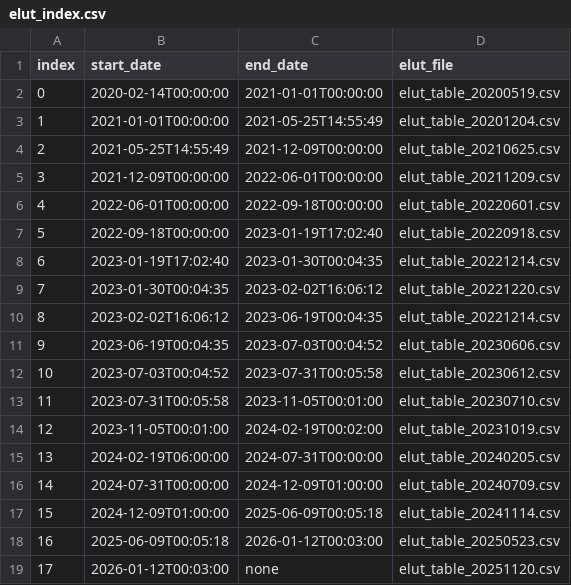
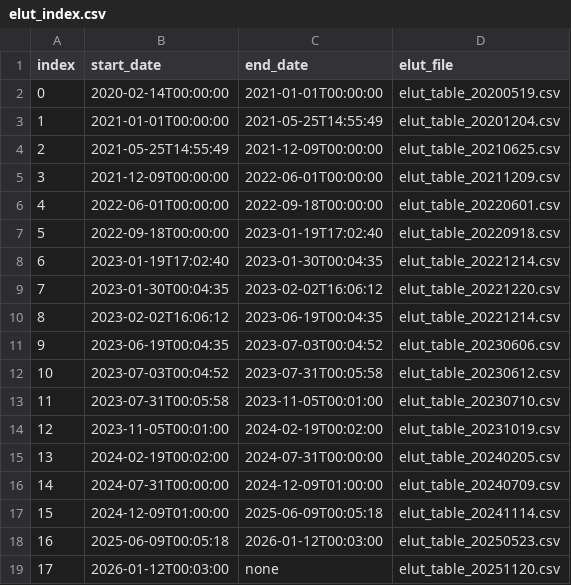
Before and after one commit to i4Ds/STIX-CONF, a CSV file: elut/elut_index.csv, drawn as a sheet.

Commit message:
Update elut_index.csv to close gaps

```diff
--- a/elut/elut_index.csv
+++ b/elut/elut_index.csv
@@ -14,3 +14,3 @@ index, start_date, end_date, elut_file
 12, 2023-11-05T00:01:00, 2024-02-19T00:02:00, elut_table_20231019.csv
-13, 2024-02-19T06:00:00, 2024-07-31T00:00:00, elut_table_20240205.csv
+13, 2024-02-19T00:02:00, 2024-07-31T00:00:00, elut_table_20240205.csv
 14, 2024-07-31T00:00:00, 2024-12-09T01:00:00, elut_table_20240709.csv
```
